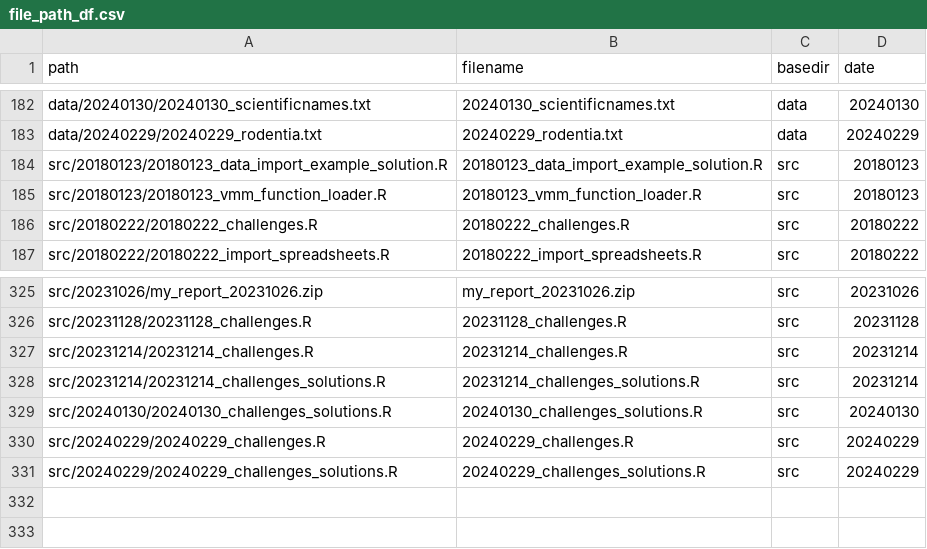
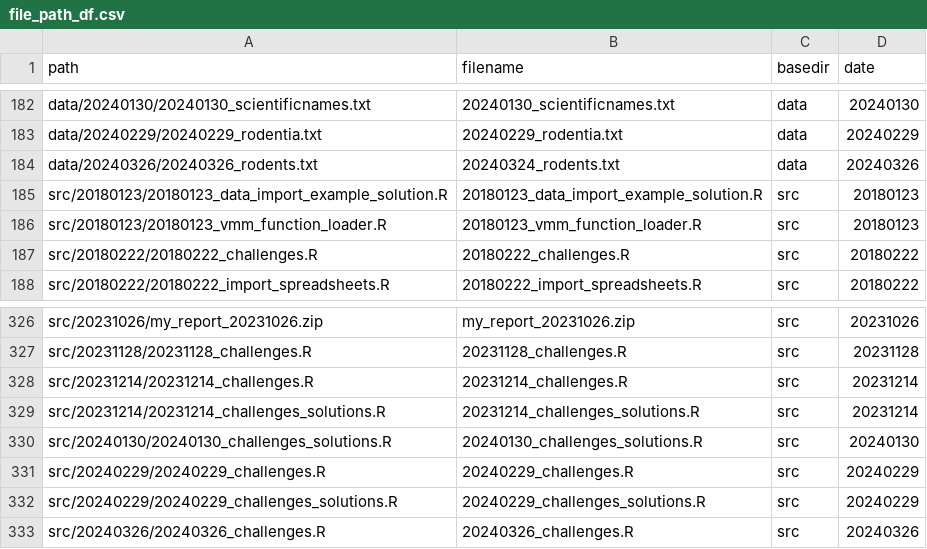
Before and after one commit to inbo/coding-club, a CSV file: file_paths/file_path_df.csv, drawn as a sheet; only a part is shown, gaps mark what is left out; the diff names each change by its address in the sheet, - before the commit and + after, or states it on an @@ line.

Commit message:
Add src and data files for download 20240326

```diff
--- a/file_paths/file_path_df.csv
+++ b/file_paths/file_path_df.csv
+row 184: data/20240326/20240326_rodents.txt | 20240324_rodents.txt | data | 20240326
+row 333: src/20240326/20240326_challenges.R | 20240326_challenges.R | src | 20240326
```
Also changed, not shown: 1 other file.
